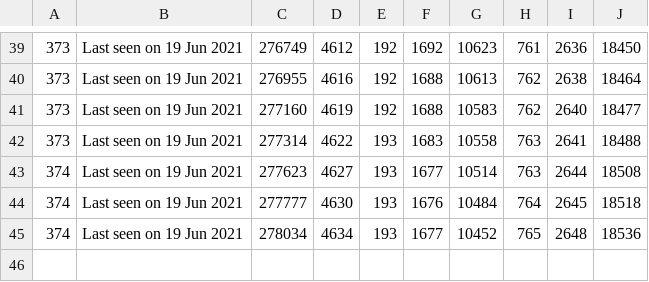
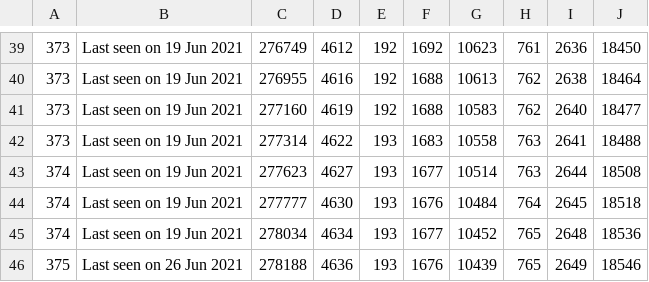
Before and after one commit to huyvuong/scrape-automation, a CSV file: League_cumulative.csv, drawn as a sheet; only a part is shown, gaps mark what is left out.

```diff
--- a/League_cumulative.csv
+++ b/League_cumulative.csv
@@ -45 +45,2 @@
 374,Last seen on 19 Jun 2021,278034,4634,193,1677,10452,765,2648,18536
+375,Last seen on 26 Jun 2021,278188,4636,193,1676,10439,765,2649,18546
```
Also changed, not shown: 1 other file.
